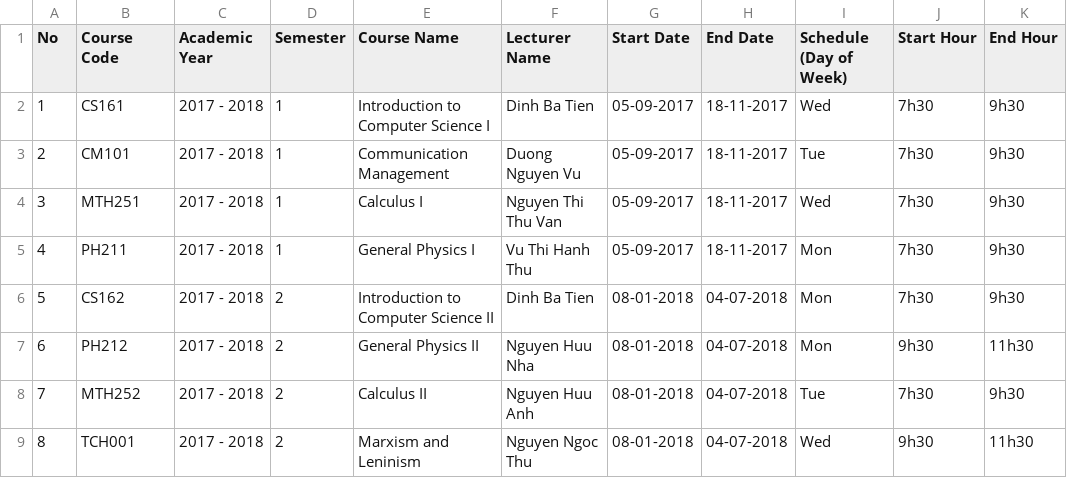
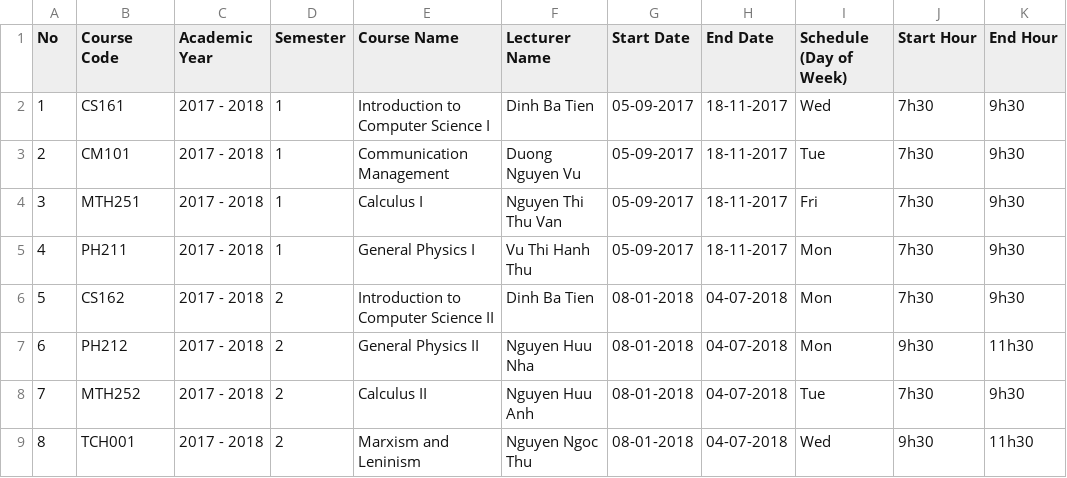
Before and after one commit to Group09APCS/Jade-OG, a CSV file: course.csv, drawn as a sheet.

Commit message:
Update course.csv

```diff
--- a/course.csv
+++ b/course.csv
@@ -3,3 +3,3 @@ No,Course Code,Academic Year,Semester,Course Name,Lecturer Name ,Start Date,End
 2,CM101,2017 - 2018,1,Communication Management,Duong Nguyen Vu,05-09-2017,18-11-2017,"Tue","7h30","9h30"
-3,MTH251,2017 - 2018,1,Calculus I,Nguyen Thi Thu Van,05-09-2017,18-11-2017,"Wed","7h30","9h30"
+3,MTH251,2017 - 2018,1,Calculus I,Nguyen Thi Thu Van,05-09-2017,18-11-2017,"Fri","7h30","9h30"
 4,PH211,2017 - 2018,1,General Physics I,Vu Thi Hanh Thu,05-09-2017,18-11-2017,"Mon","7h30","9h30"
```
